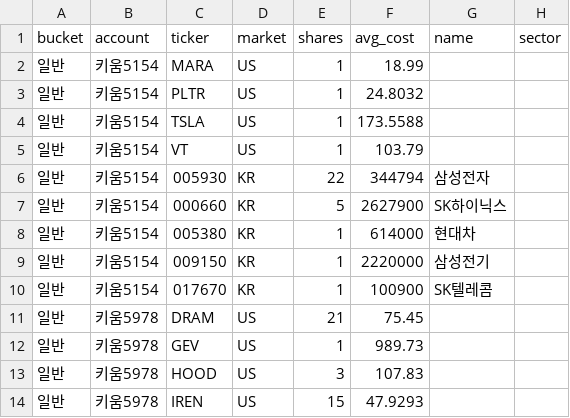
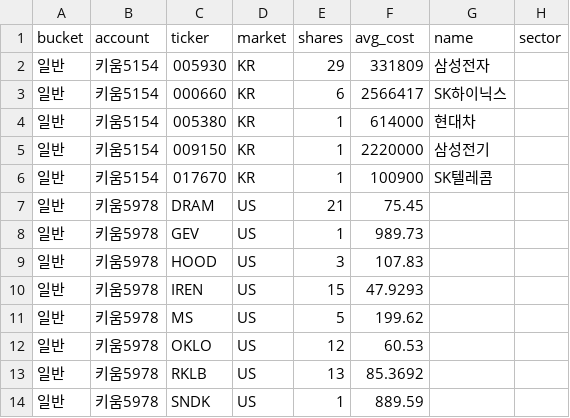
Before and after one commit to WonseokChae-137/portfolio, a CSV file: holdings.csv, drawn as a sheet; only a part is shown; the shorter side is filled out with more unchanged rows; the diff covers the shown part only.

```diff
--- a/holdings.csv
+++ b/holdings.csv
@@ -1,8 +1,4 @@
 bucket,account,ticker,market,shares,avg_cost,name,sector
-일반,키움5154,MARA,US,1,18.99,,
-일반,키움5154,PLTR,US,1,24.8032,,
-일반,키움5154,TSLA,US,1,173.5588,,
-일반,키움5154,VT,US,1,103.79,,
-일반,키움5154,005930,KR,22,344794,삼성전자,
-일반,키움5154,000660,KR,5,2627900,SK하이닉스,
+일반,키움5154,005930,KR,29,331809,삼성전자,
+일반,키움5154,000660,KR,6,2566417,SK하이닉스,
 일반,키움5154,005380,KR,1,614000,현대차,
```
Also changed, not shown: 4 added rows, 2 removed rows and 9 edited cells elsewhere in this file, groups.csv, names.csv, 4 other files.
